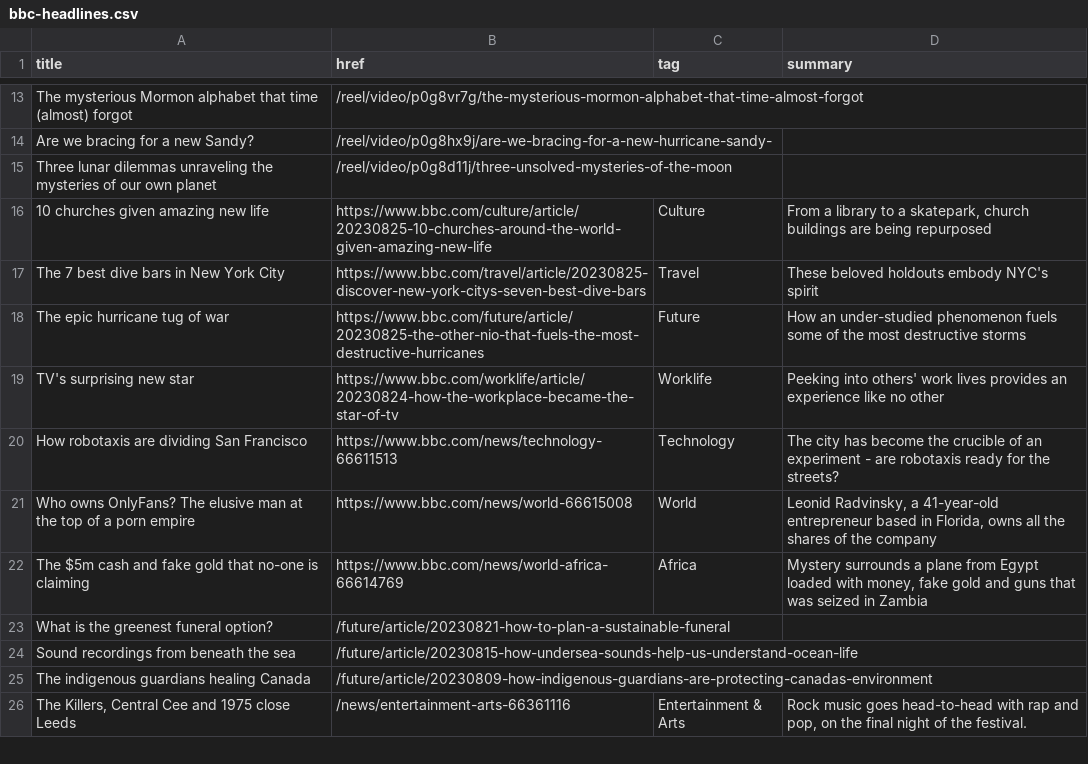
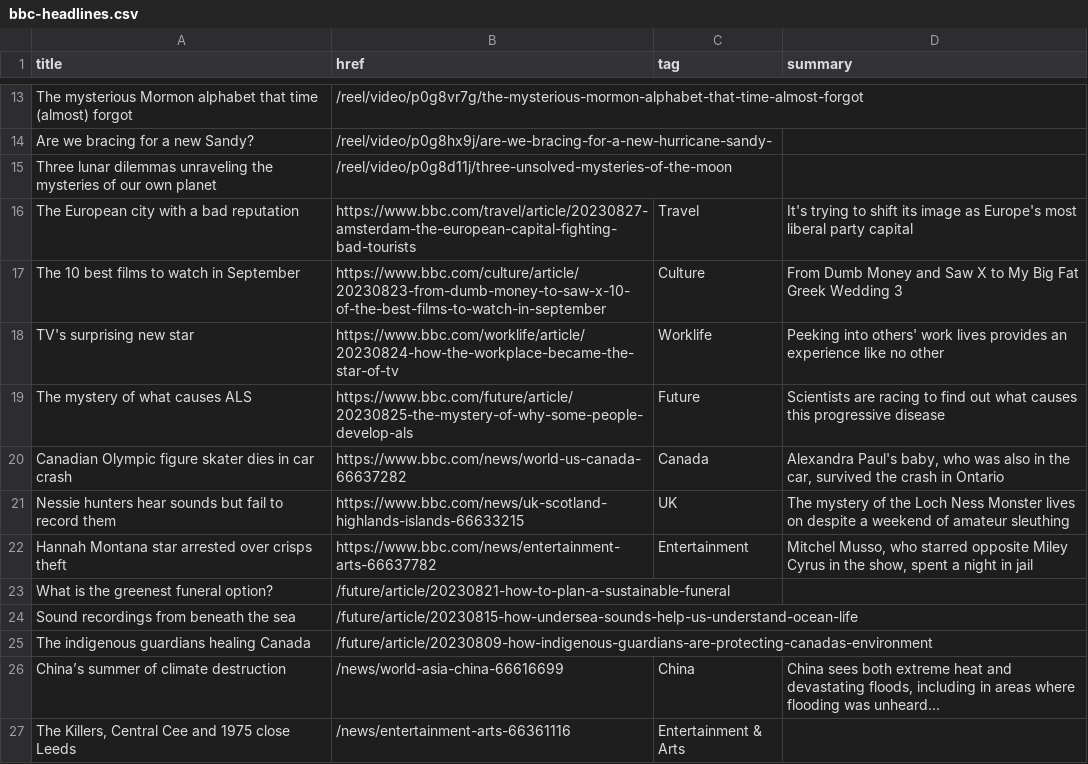
Before and after one commit to jsoma/autoscraper-changes, a CSV file: bbc-headlines.csv, drawn as a sheet; only a part is shown, gaps mark what is left out; the diff covers the shown part only.

```diff
--- a/bbc-headlines.csv
+++ b/bbc-headlines.csv
@@ -15,9 +15,9 @@ Are we bracing for a new Sandy?,/reel/video/p0g8hx9j/are-we-bracing-for-a-new-hu
 Three lunar dilemmas unraveling the mysteries of our own planet,/reel/video/p0g8d11j/three-unsolved-mysteries-of-the-moon,,
-10 churches given amazing new life,https://www.bbc.com/culture/article/20230825-10-churches-around-the-world-given-amazing-new-life,Culture,"From a library to a skatepark, church buildings are being repurposed"
-The 7 best dive bars in New York City,https://www.bbc.com/travel/article/20230825-discover-new-york-citys-seven-best-dive-bars,Travel,These beloved holdouts embody NYC's spirit
-The epic hurricane tug of war,https://www.bbc.com/future/article/20230825-the-other-nio-that-fuels-the-most-destructive-hurricanes,Future,How an under-studied phenomenon fuels some of the most destructive storms
+The European city with a bad reputation,https://www.bbc.com/travel/article/20230827-amsterdam-the-european-capital-fighting-bad-tourists,Travel,It's trying to shift its image as Europe's most liberal party capital
+The 10 best films to watch in September,https://www.bbc.com/culture/article/20230823-from-dumb-money-to-saw-x-10-of-the-best-films-to-watch-in-september,Culture,From Dumb Money and Saw X to My Big Fat Greek Wedding 3
 TV's surprising new star,https://www.bbc.com/worklife/article/20230824-how-the-workplace-became-the-star-of-tv,Worklife,Peeking into others' work lives provides an experience like no other
-How robotaxis are dividing San Francisco,https://www.bbc.com/news/technology-66611513,Technology,The city has become the crucible of an experiment - are robotaxis ready for the streets?
-Who owns OnlyFans? The elusive man at the top of a porn empire,https://www.bbc.com/news/world-66615008,World,"Leonid Radvinsky, a 41-year-old entrepreneur based in Florida, owns all the shares of the company"
-The $5m cash and fake gold that no-one is claiming,https://www.bbc.com/news/world-africa-66614769,Africa,"Mystery surrounds a plane from Egypt loaded with money, fake gold and guns that was seized in Zambia"
+The mystery of what causes ALS,https://www.bbc.com/future/article/20230825-the-mystery-of-why-some-people-develop-als,Future,Scientists are racing to find out what causes this progressive disease
+Canadian Olympic figure skater dies in car crash,https://www.bbc.com/news/world-us-canada-66637282,Canada,"Alexandra Paul's baby, who was also in the car, survived the crash in Ontario"
+Nessie hunters hear sounds but fail to record them,https://www.bbc.com/news/uk-scotland-highlands-islands-66633215,UK,The mystery of the Loch Ness Monster lives on despite a weekend of amateur sleuthing
+Hannah Montana star arrested over crisps theft,https://www.bbc.com/news/entertainment-arts-66637782,Entertainment,"Mitchel Musso, who starred opposite Miley Cyrus in the show, spent a night in jail"
 What is the greenest funeral option?,/future/article/20230821-how-to-plan-a-sustainable-funeral,,
@@ -25,2 +25,3 @@ Sound recordings from beneath the sea,/future/article/20230815-how-undersea-soun
 The indigenous guardians healing Canada,/future/article/20230809-how-indigenous-guardians-are-protecting-canadas-environment,,
-"The Killers, Central Cee and 1975 close Leeds",/news/entertainment-arts-66361116,Entertainment & Arts,"Rock music goes head-to-head with rap and pop, on the final night of the festival."
+China’s summer of climate destruction,/news/world-asia-china-66616699,China,"China sees both extreme heat and devastating floods, including in areas where flooding was unheard..."
+"The Killers, Central Cee and 1975 close Leeds",/news/entertainment-arts-66361116,Entertainment & Arts,
```
Also changed, not shown: 7 added rows, 8 removed rows, 3 moved rows and 3 edited cells elsewhere in this file.
